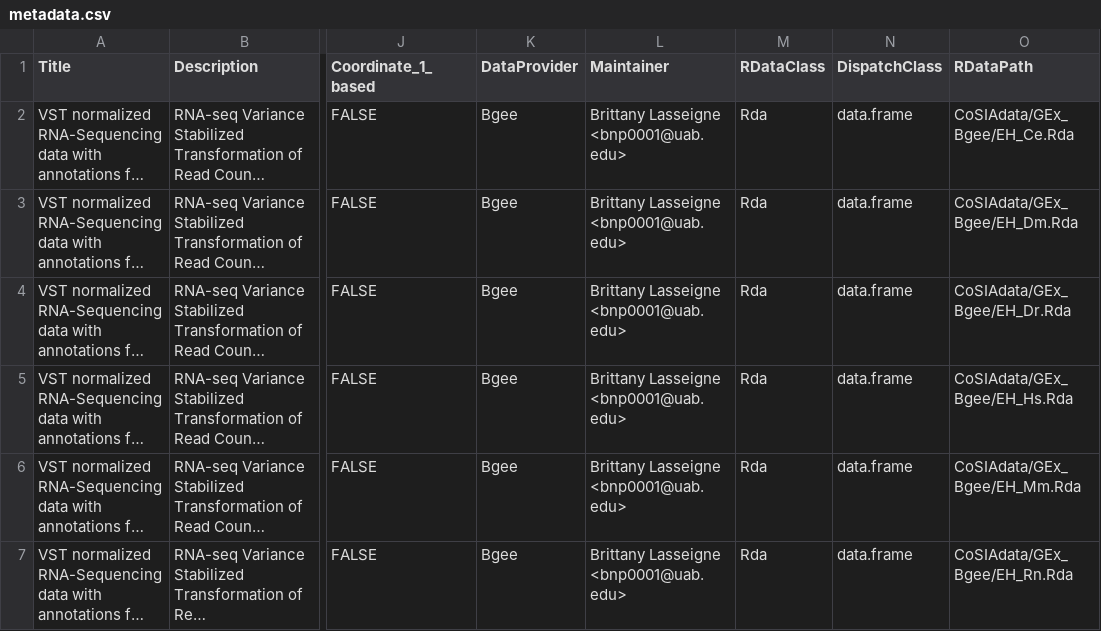
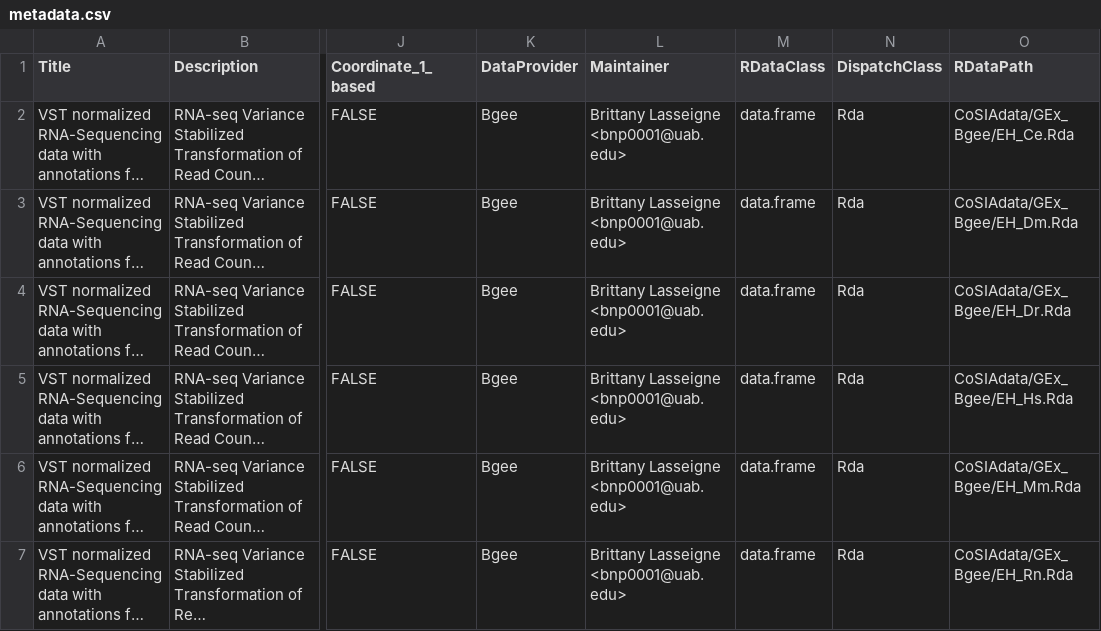
Before and after one commit to lasseignelab/CoSIAdata, a CSV file: inst/extdata/metadata.csv, drawn as a sheet; only a part is shown, gaps mark what is left out; long unchanged cells end in …; the diff names each change by its address in the sheet, - before the commit and + after, or states it on an @@ line.

Commit message:
RdataClass and DispatchClass were swapped. Corrected in this commit

```diff
--- a/inst/extdata/metadata.csv
+++ b/inst/extdata/metadata.csv
-M2:M7 (RDataClass): Rda
+M2:M7 (RDataClass): data.frame
-N2:N7 (DispatchClass): data.frame
+N2:N7 (DispatchClass): Rda
```
Also changed, not shown: 1 other file.
